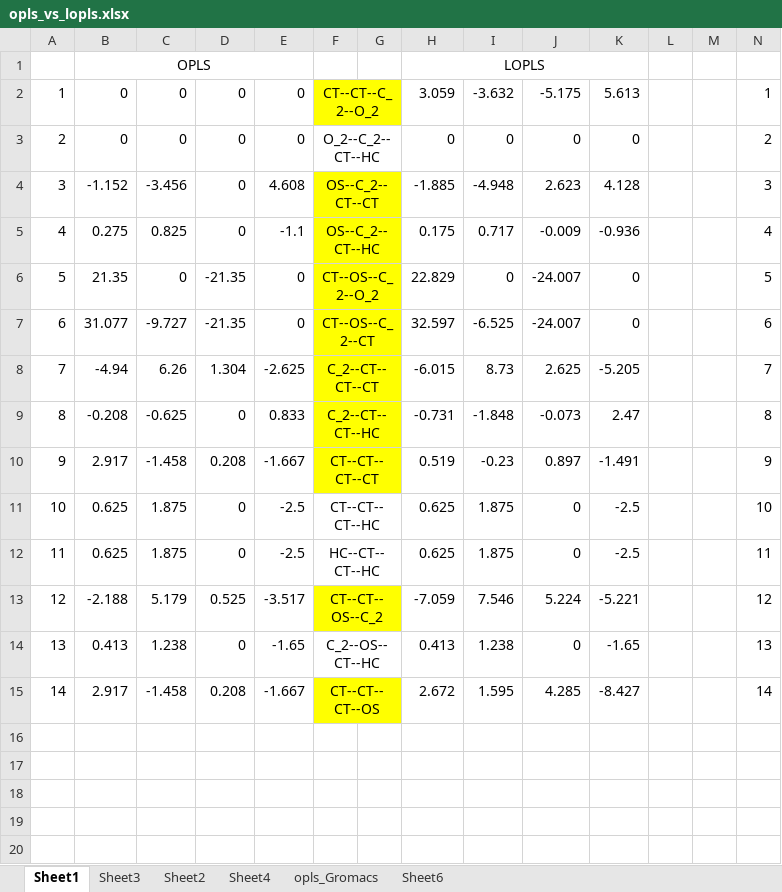
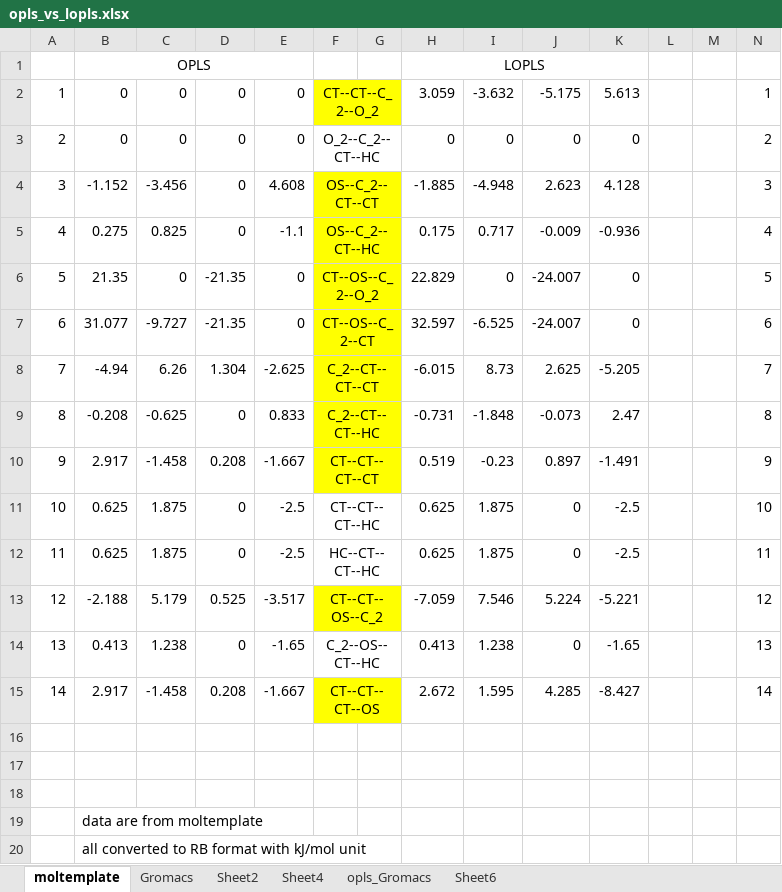
Before and after one commit to LL8848/lmpcodes, an Excel workbook: opls_vs_lopls.xlsx, sheet moltemplate, drawn as a sheet; only a part is shown; values as stored, in another font and other column widths than the file's, no borders; rows hold the shown columns only; the diff names each change by its address in the sheet, - before the commit and + after, or states it on an @@ line.

```diff
--- a/opls_vs_lopls.xlsx (sheet moltemplate)
+++ b/opls_vs_lopls.xlsx (sheet moltemplate)
-sheet tab: Sheet1
+sheet tab: moltemplate
-sheet tab: Sheet3
+sheet tab: Gromacs
+row 16: (empty)
+row 17: (empty)
+row 18: (empty)
+row 19:  | data are from moltemplate
+row 20:  | all converted to RB format with kJ/mol unit
```
Also changed, not shown: sheet Gromacs, 2 other files.
